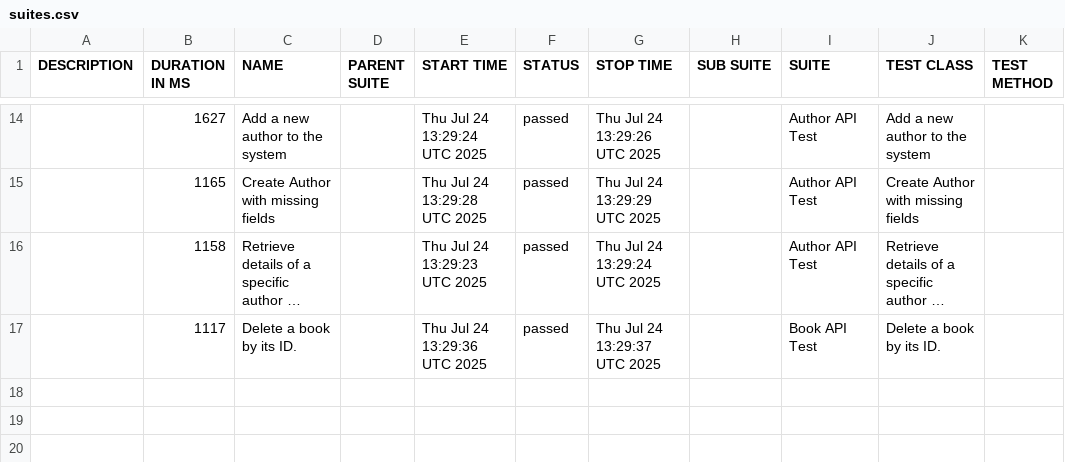
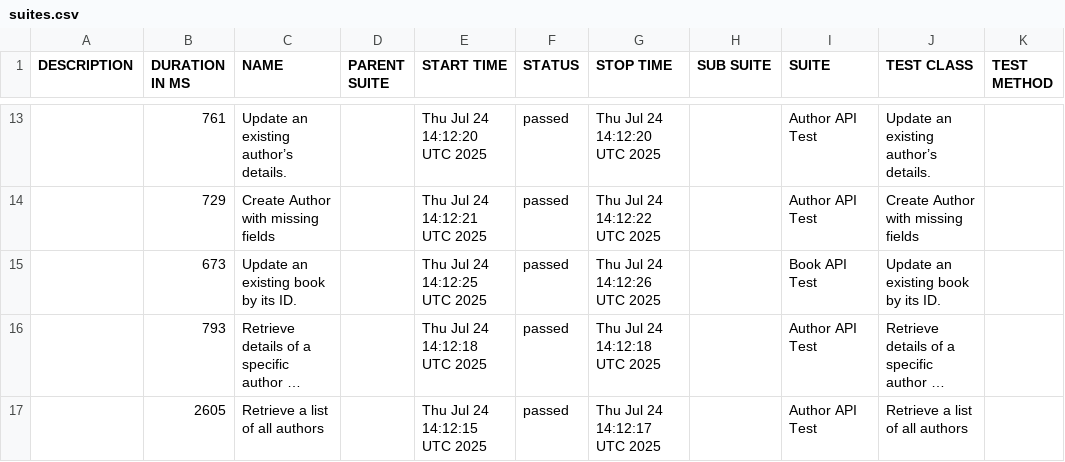
Before and after one commit to infodosoft/bookstoreintegration, a CSV file: data/suites.csv, drawn as a sheet; only a part is shown, gaps mark what is left out; long unchanged cells end in …; removed rows and columns are numbered as before the commit, all else as after; the diff covers the shown part only; the diff names each change by its address in the sheet, - before the commit and + after, or states it on an @@ line.

```diff
--- a/data/suites.csv
+++ b/data/suites.csv
-B13 (DURATION IN MS): 1627
+B13 (DURATION IN MS): 761
-C13 (NAME): Add a new author to the system
+C13 (NAME): Update an existing author’s details.
-E13 (START TIME): Thu Jul 24 13:29:24 UTC 2025
+E13 (START TIME): Thu Jul 24 14:12:20 UTC 2025
-G13 (STOP TIME): Thu Jul 24 13:29:26 UTC 2025
+G13 (STOP TIME): Thu Jul 24 14:12:20 UTC 2025
-J13 (TEST CLASS): Add a new author to the system
+J13 (TEST CLASS): Update an existing author’s details.
-B14 (DURATION IN MS): 1165
+B14 (DURATION IN MS): 729
-E14 (START TIME): Thu Jul 24 13:29:28 UTC 2025
+E14 (START TIME): Thu Jul 24 14:12:21 UTC 2025
-G14 (STOP TIME): Thu Jul 24 13:29:29 UTC 2025
+G14 (STOP TIME): Thu Jul 24 14:12:22 UTC 2025
+row 15:  | 673 | Update an existing book by its ID. |  | Thu Jul 24 14:12:25 UTC 2025 | passed | Thu Jul 24 14:12:26 UTC 2025 |  | Book API Test | Update an existing book by its ID.
-B16 (DURATION IN MS): 1158
+B16 (DURATION IN MS): 793
-E16 (START TIME): Thu Jul 24 13:29:23 UTC 2025
+E16 (START TIME): Thu Jul 24 14:12:18 UTC 2025
-G16 (STOP TIME): Thu Jul 24 13:29:24 UTC 2025
+G16 (STOP TIME): Thu Jul 24 14:12:18 UTC 2025
-row 17:  | 1117 | Delete a book by its ID. |  | Thu Jul 24 13:29:36 UTC 2025 | passed | Thu Jul 24 13:29:37 UTC 2025 |  | Book API Test | Delete a book by its ID.
+row 17:  | 2605 | Retrieve a list of all authors |  | Thu Jul 24 14:12:15 UTC 2025 | passed | Thu Jul 24 14:12:17 UTC 2025 |  | Author API Test | Retrieve a list of all authors
```
Also changed, not shown: 5 added rows, 6 removed rows and 22 edited cells elsewhere in this file, data/behaviors.csv, 46 other files.
